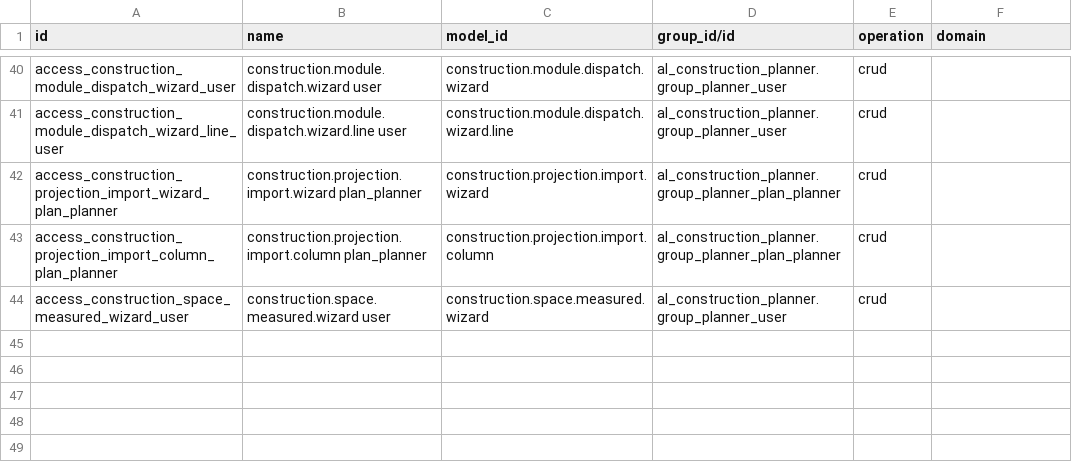
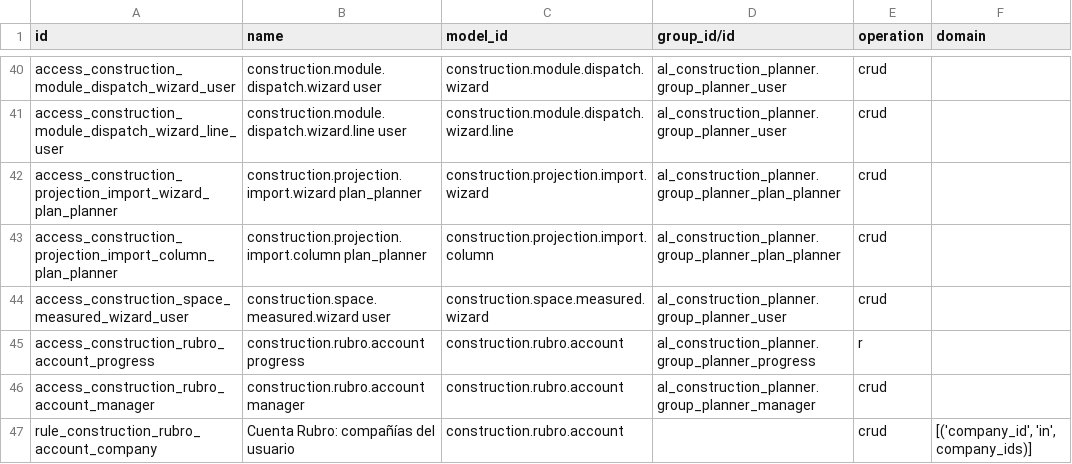
Before and after one commit to olanoit/ol_new_apps, a CSV file: OL-PROJECTS/al_construction_planner_furniture/security/ir.access.csv, drawn as a sheet; only a part is shown, gaps mark what is left out; the diff names each change by its address in the sheet, - before the commit and + after, or states it on an @@ line.

```diff
--- a/OL-PROJECTS/al_construction_planner_furniture/security/ir.access.csv
+++ b/OL-PROJECTS/al_construction_planner_furniture/security/ir.access.csv
+row 45: access_construction_rubro_account_progress | construction.rubro.account progress | construction.rubro.account | al_construction_planner.group_planner_progress | r
+row 46: access_construction_rubro_account_manager | construction.rubro.account manager | construction.rubro.account | al_construction_planner.group_planner_manager | crud
+row 47: rule_construction_rubro_account_company | Cuenta Rubro: compañías del usuario | construction.rubro.account |  | crud | [('company_id', 'in', company_ids)]
```
Also changed, not shown: 40 other files.
